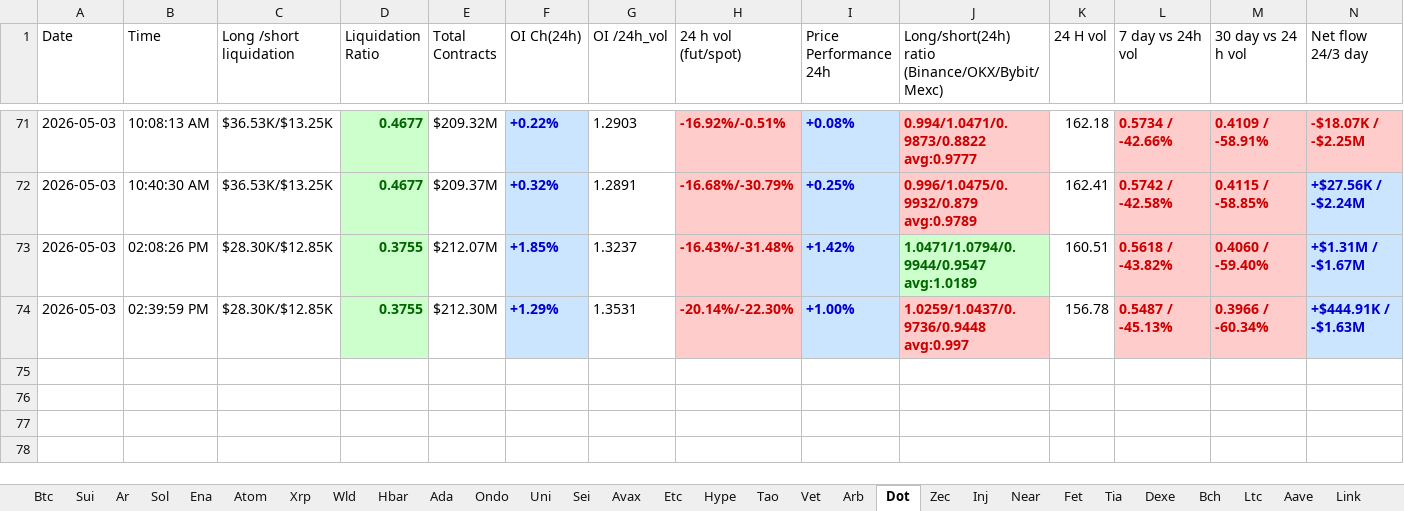
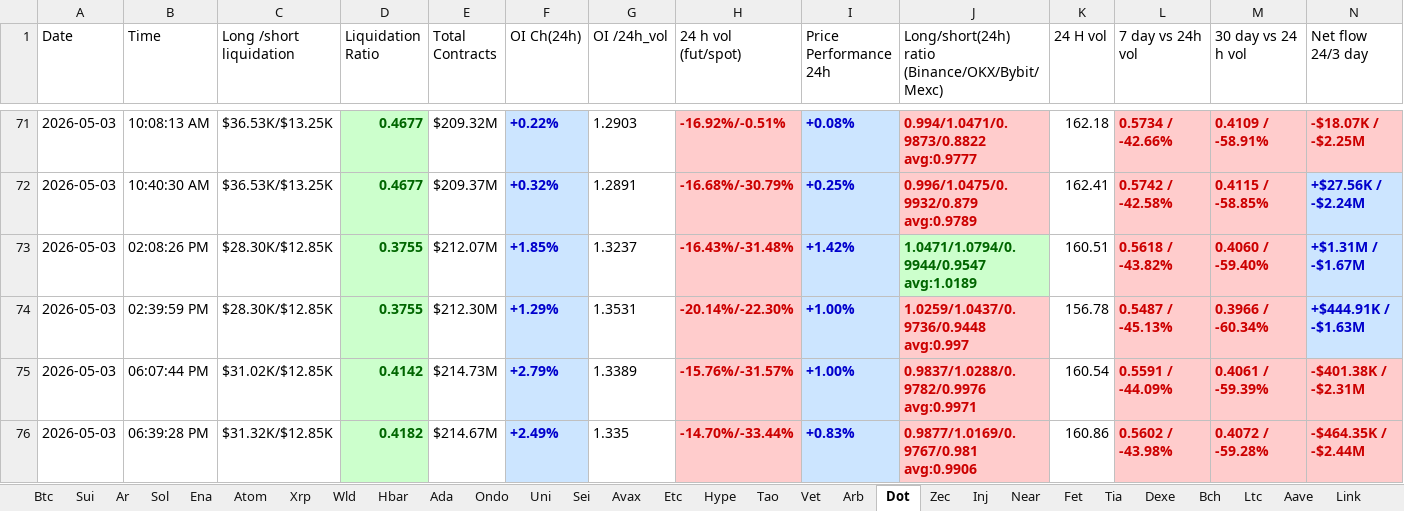
Before and after one commit to nooralam112358/coinglass-collector, an Excel workbook: Trading_Journal.xlsx, sheet Dot, drawn as a sheet; only a part is shown, gaps mark what is left out; values as stored, in another font and other column widths than the file's, no borders; the diff names each change by its address in the sheet, - before the commit and + after, or states it on an @@ line.

```diff
--- a/Trading_Journal.xlsx (sheet Dot)
+++ b/Trading_Journal.xlsx (sheet Dot)
+row 75: 2026-05-03 | 06:07:44 PM | $31.02K/$12.85K | 0.4142 | $214.73M | +2.79% | 1.3389 | -15.76%/-31.57% | +1.00% | 0.9837/1.0288/0.9782/0.9976 avg:0.9971 | 160.54 | 0.5591 / -44.09% | 0.4061 / -59.39% | -$401.38K / -$2.31M
+row 76: 2026-05-03 | 06:39:28 PM | $31.32K/$12.85K | 0.4182 | $214.67M | +2.49% | 1.335 | -14.70%/-33.44% | +0.83% | 0.9877/1.0169/0.9767/0.981 avg:0.9906 | 160.86 | 0.5602 / -43.98% | 0.4072 / -59.28% | -$464.35K / -$2.44M
```
Also changed, not shown: sheet Near, sheet Bch, sheet Hype, sheet Uni, sheet Bnb, sheet Fet, 25 more sheets.
